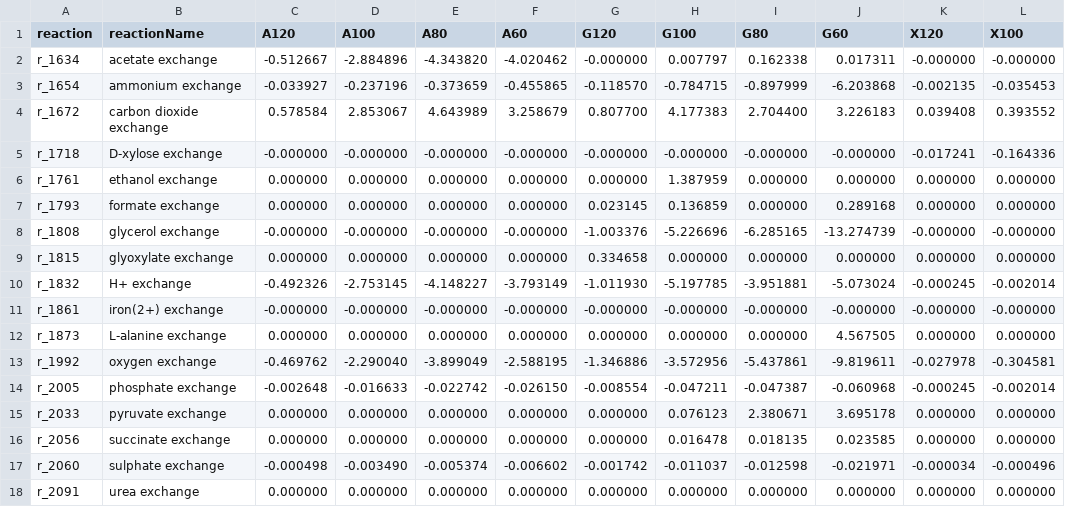
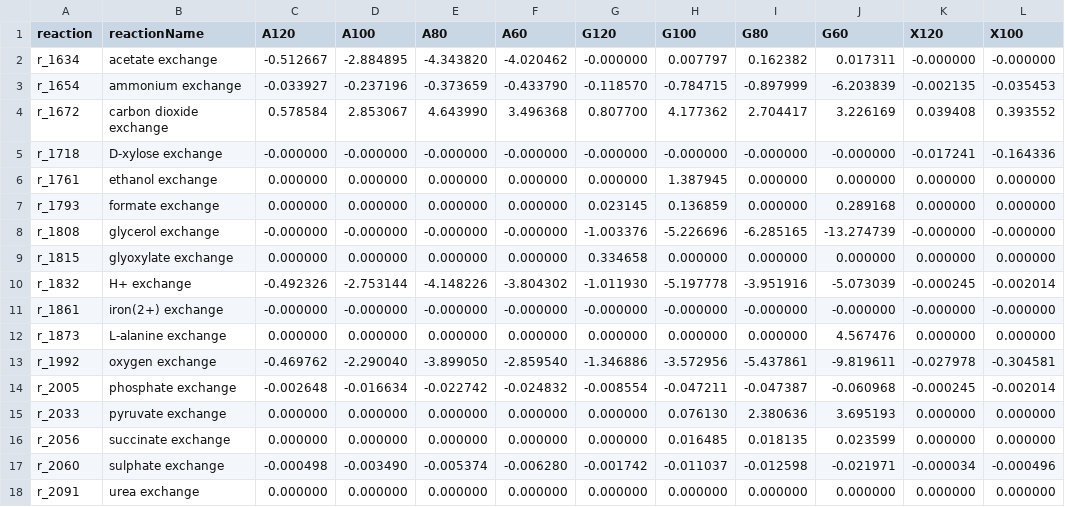
Before and after one commit to SysBioChalmers/rhto-GEM, a TSV file: ComplementaryData/Lahtvee2019/exp_pFBA_exchFluxes.tsv, drawn as a sheet; only a part is shown; the diff covers the shown part only; the diff names each change by its address in the sheet, - before the commit and + after, or states it on an @@ line.

```diff
--- a/ComplementaryData/Lahtvee2019/exp_pFBA_exchFluxes.tsv
+++ b/ComplementaryData/Lahtvee2019/exp_pFBA_exchFluxes.tsv
-D2 (A100): -2.884896
+D2 (A100): -2.884895
-I2 (G80): 0.162338
+I2 (G80): 0.162382
-F3 (A60): -0.455865
+F3 (A60): -0.433790
-J3 (G60): -6.203868
+J3 (G60): -6.203839
-E4 (A80): 4.643989
+E4 (A80): 4.643990
-F4 (A60): 3.258679
+F4 (A60): 3.496368
-H4 (G100): 4.177383
+H4 (G100): 4.177362
-I4 (G80): 2.704400
+I4 (G80): 2.704417
-J4 (G60): 3.226183
+J4 (G60): 3.226169
-H6 (G100): 1.387959
+H6 (G100): 1.387945
-D10 (A100): -2.753145
+D10 (A100): -2.753144
-E10 (A80): -4.148227
+E10 (A80): -4.148226
-F10 (A60): -3.793149
+F10 (A60): -3.804302
-H10 (G100): -5.197785
+H10 (G100): -5.197778
-I10 (G80): -3.951881
+I10 (G80): -3.951916
-J10 (G60): -5.073024
+J10 (G60): -5.073039
-J12 (G60): 4.567505
+J12 (G60): 4.567476
-E13 (A80): -3.899049
+E13 (A80): -3.899050
-F13 (A60): -2.588195
+F13 (A60): -2.859540
-D14 (A100): -0.016633
+D14 (A100): -0.016634
-F14 (A60): -0.026150
+F14 (A60): -0.024832
-H15 (G100): 0.076123
+H15 (G100): 0.076130
-I15 (G80): 2.380671
+I15 (G80): 2.380636
-J15 (G60): 3.695178
+J15 (G60): 3.695193
-H16 (G100): 0.016478
+H16 (G100): 0.016485
-J16 (G60): 0.023585
+J16 (G60): 0.023599
-F17 (A60): -0.006602
+F17 (A60): -0.006280
```
Also changed, not shown: 19 edited cells elsewhere in this file, ComplementaryData/Lahtvee2019/exp_randSampl_NADH_productionFluxes.tsv, ComplementaryData/Lahtvee2019/exp_randSampl_NADPH_productionFluxes.tsv, 15 other files.
